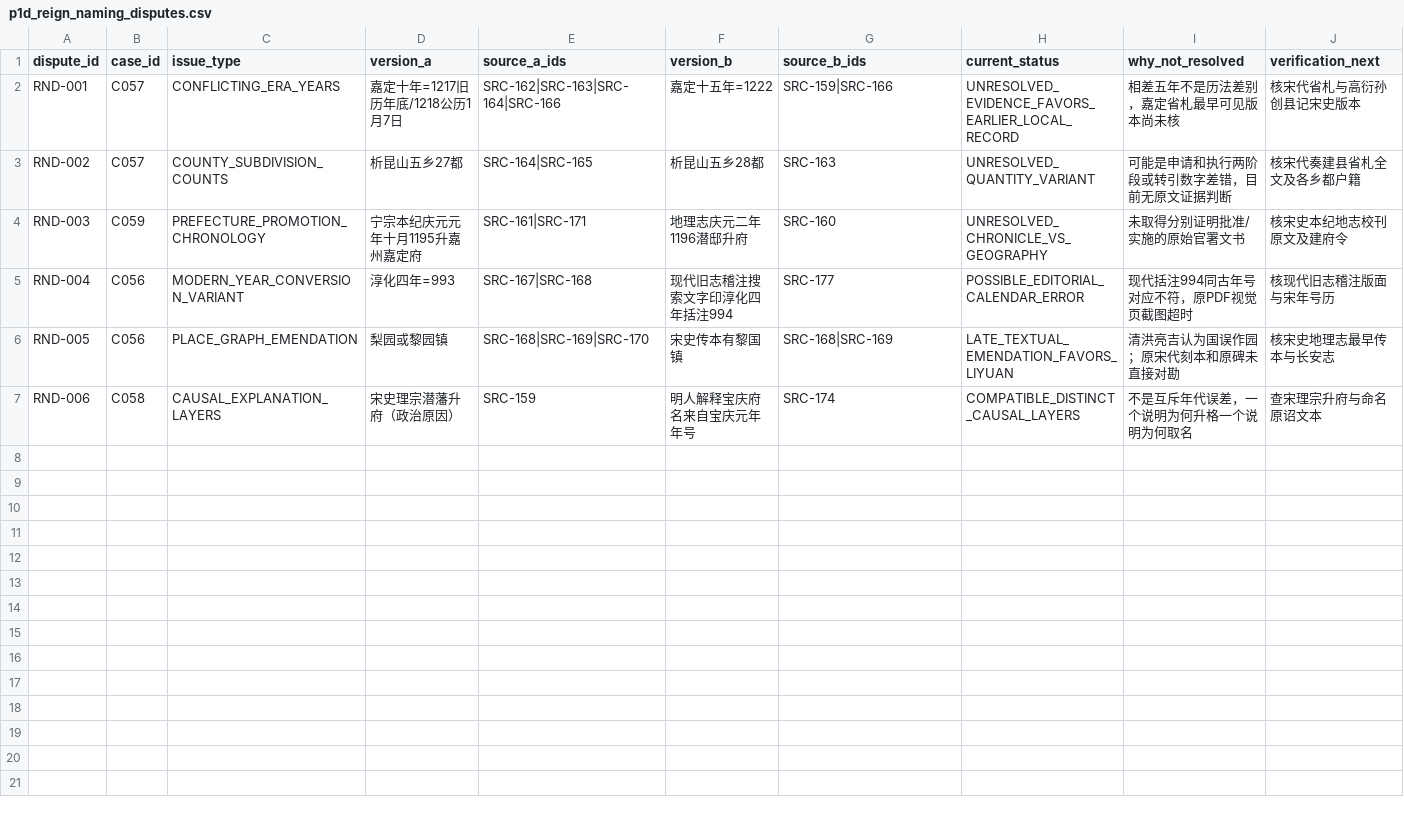
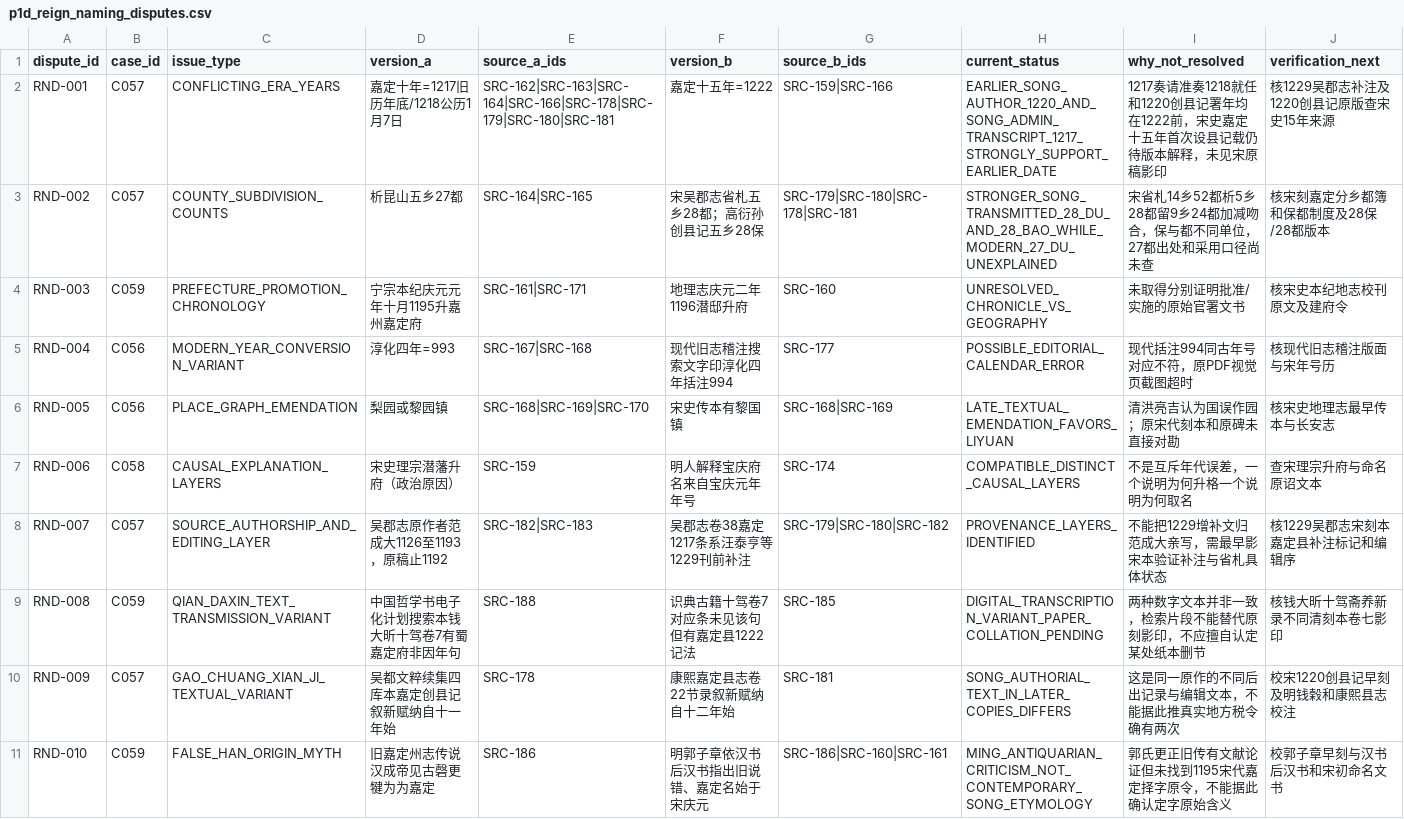
Before and after one commit to xiangsee/toponymy-research, a CSV file: data/p1d_reign_naming_disputes.csv, drawn as a sheet.

Commit message:
data(P1-D): upgrade 1217 vs1222 dispute to early-Song evidence; track 28du/28bao, authorship and later textual variants

```diff
--- a/data/p1d_reign_naming_disputes.csv
+++ b/data/p1d_reign_naming_disputes.csv
@@ -1,4 +1,4 @@
 dispute_id,case_id,issue_type,version_a,source_a_ids,version_b,source_b_ids,current_status,why_not_resolved,verification_next
-RND-001,C057,CONFLICTING_ERA_YEARS,嘉定十年=1217旧历年底/1218公历1月7日,SRC-162|SRC-163|SRC-164|SRC-166,嘉定十五年=1222,SRC-159|SRC-166,UNRESOLVED_EVIDENCE_FAVORS_EARLIER_LOCAL_RECORD,相差五年不是历法差别，嘉定省札最早可见版本尚未核,核宋代省札与高衍孙创县记宋史版本
-RND-002,C057,COUNTY_SUBDIVISION_COUNTS,析昆山五乡27都,SRC-164|SRC-165,析昆山五乡28都,SRC-163,UNRESOLVED_QUANTITY_VARIANT,可能是申请和执行两阶段或转引数字差错，目前无原文证据判断,核宋代奏建县省札全文及各乡都户籍
+RND-001,C057,CONFLICTING_ERA_YEARS,嘉定十年=1217旧历年底/1218公历1月7日,SRC-162|SRC-163|SRC-164|SRC-166|SRC-178|SRC-179|SRC-180|SRC-181,嘉定十五年=1222,SRC-159|SRC-166,EARLIER_SONG_AUTHOR_1220_AND_SONG_ADMIN_TRANSCRIPT_1217_STRONGLY_SUPPORT_EARLIER_DATE,1217奏请准奏1218就任和1220创县记署年均在1222前，宋史嘉定十五年首次设县记载仍待版本解释，未见宋原稿影印,核1229吴郡志补注及1220创县记原版查宋史15年来源
+RND-002,C057,COUNTY_SUBDIVISION_COUNTS,析昆山五乡27都,SRC-164|SRC-165,宋吴郡志省札五乡28都；高衍孙创县记五乡28保,SRC-179|SRC-180|SRC-178|SRC-181,STRONGER_SONG_TRANSMITTED_28_DU_AND_28_BAO_WHILE_MODERN_27_DU_UNEXPLAINED,宋省札14乡52都析5乡28都留9乡24都加减吻合，保与都不同单位，27都出处和采用口径尚未查,核宋刻嘉定分乡都簿和保都制度及28保/28都版本
 RND-003,C059,PREFECTURE_PROMOTION_CHRONOLOGY,宁宗本纪庆元元年十月1195升嘉州嘉定府,SRC-161|SRC-171,地理志庆元二年1196潜邸升府,SRC-160,UNRESOLVED_CHRONICLE_VS_GEOGRAPHY,未取得分别证明批准/实施的原始官署文书,核宋史本纪地志校刊原文及建府令
@@ -7 +7,5 @@ RND-005,C056,PLACE_GRAPH_EMENDATION,梨园或黎园镇,SRC-168|SRC-169|SRC-170,
 RND-006,C058,CAUSAL_EXPLANATION_LAYERS,宋史理宗潜藩升府（政治原因）,SRC-159,明人解释宝庆府名来自宝庆元年年号,SRC-174,COMPATIBLE_DISTINCT_CAUSAL_LAYERS,不是互斥年代误差，一个说明为何升格一个说明为何取名,查宋理宗升府与命名原诏文本
+RND-007,C057,SOURCE_AUTHORSHIP_AND_EDITING_LAYER,吴郡志原作者范成大1126至1193，原稿止1192,SRC-182|SRC-183,吴郡志卷38嘉定1217条系汪泰亨等1229刊前补注,SRC-179|SRC-180|SRC-182,PROVENANCE_LAYERS_IDENTIFIED,不能把1229增补文归范成大亲写，需最早影宋本验证补注与省札具体状态,核1229吴郡志宋刻本嘉定县补注标记和编辑序
+RND-008,C059,QIAN_DAXIN_TEXT_TRANSMISSION_VARIANT,中国哲学书电子化计划搜索本钱大昕十驾卷7有蜀嘉定府非因年句,SRC-188,识典古籍十驾卷7对应条未见该句但有嘉定县1222记法,SRC-185,DIGITAL_TRANSCRIPTION_VARIANT_PAPER_COLLATION_PENDING,两种数字文本并非一致，检索片段不能替代原刻影印，不应擅自认定某处纸本删节,核钱大昕十驾斋养新录不同清刻本卷七影印
+RND-009,C057,GAO_CHUANG_XIAN_JI_TEXTUAL_VARIANT,吴都文粹续集四库本嘉定创县记叙新赋纳自十一年始,SRC-178,康熙嘉定县志卷22节录叙新赋纳自十二年始,SRC-181,SONG_AUTHORIAL_TEXT_IN_LATER_COPIES_DIFFERS,这是同一原作的不同后出记录与编辑文本，不能据此推真实地方税令确有两次,校宋1220创县记早刻及明钱榖和康熙县志校注
+RND-010,C059,FALSE_HAN_ORIGIN_MYTH,旧嘉定州志传说汉成帝见古磬更犍为为嘉定,SRC-186,明郭子章依汉书后汉书指出旧说错、嘉定名始于宋庆元,SRC-186|SRC-160|SRC-161,MING_ANTIQUARIAN_CRITICISM_NOT_CONTEMPORARY_SONG_ETYMOLOGY,郭氏更正旧传有文献论证但未找到1195宋代嘉定择字原令，不能据此确认定字原始含义,校郭子章早刻与汉书后汉书和宋初命名文书
```
